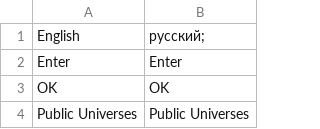
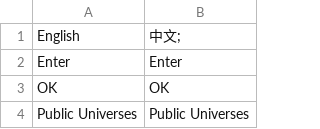
Before and after one commit to gOOvER/Translation-Osiris-NewDawn, a CSV file: it.csv, drawn as a sheet; only a part is shown.

Commit message:
New translations zh.csv (Italian)

```diff
--- a/it.csv
+++ b/it.csv
@@ -1,2 +1,2 @@
-"English","русский;"
+"English","中文;"
 "Enter","Enter"
```
